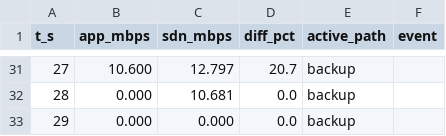
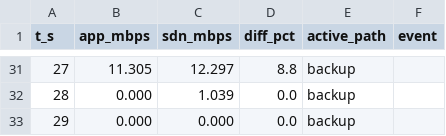
Before and after one commit to hriday1767-lgtm/bandwidth-meter-sdn, a CSV file: results/comparison_flow3.csv, drawn as a sheet; only a part is shown, gaps mark what is left out; the diff covers the shown part only.

```diff
--- a/results/comparison_flow3.csv
+++ b/results/comparison_flow3.csv
@@ -31,3 +31,3 @@ t_s,app_mbps,sdn_mbps,diff_pct,active_path,event
-27,10.600,12.797,20.7,backup,
-28,0.000,10.681,0.0,backup,
+27,11.305,12.297,8.8,backup,
+28,0.000,1.039,0.0,backup,
 29,0.000,0.000,0.0,backup,
```
Also changed, not shown: 1 added row, 1 removed row and 60 edited cells elsewhere in this file, results/comparison_flow2.csv, results/controller_stats.csv, 19 other files.
